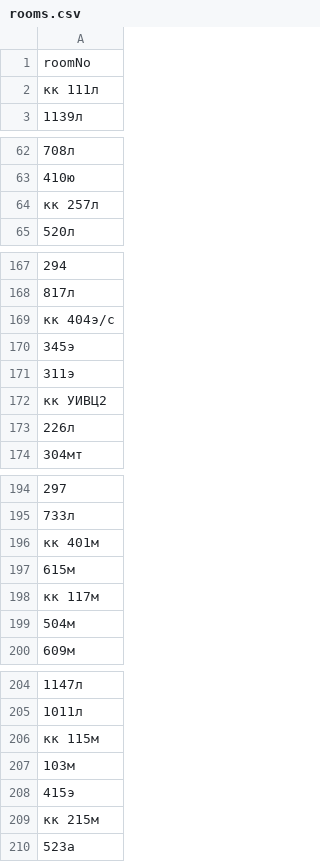
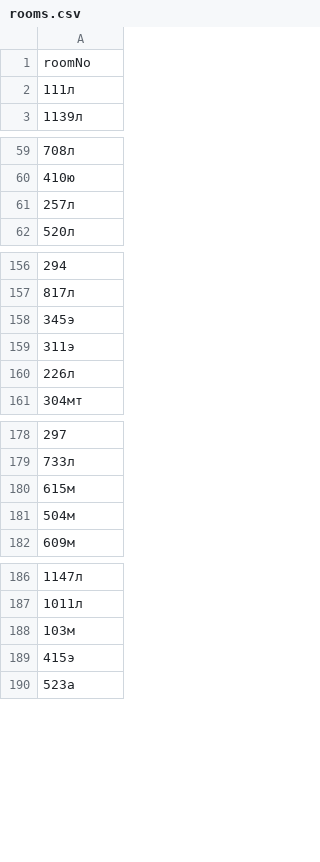
Before and after one commit to aikarkin/iu9.diploma, a CSV file: dbfill/src/main/resources/references/demo_iu9/rooms.csv, drawn as a sheet; only a part is shown, gaps mark what is left out; the diff covers the shown part only.

```diff
--- a/dbfill/src/main/resources/references/demo_iu9/rooms.csv
+++ b/dbfill/src/main/resources/references/demo_iu9/rooms.csv
@@ -1,3 +1,3 @@
 roomNo
-"кк 111л"
+"111л"
 1139л
@@ -63,3 +60,3 @@ roomNo
 410ю
-"кк 257л"
+"257л"
 520л
@@ -168,6 +157,4 @@ roomNo
 817л
-"кк 404э/с"
 345э
 311э
-"кк УИВЦ2"
 226л
@@ -195,5 +179,3 @@ roomNo
 733л
-"кк 401м"
 615м
-"кк 117м"
 504м
@@ -205,6 +187,4 @@ roomNo
 1011л
-"кк 115м"
 103м
 415э
-"кк 215м"
 523а
```
Also changed, not shown: 14 removed rows and 7 edited cells elsewhere in this file, dbfill/src/main/resources/references/demo_iu9/lecturers.iu9.csv, dbfill/src/main/resources/references/demo_iu9/lecturers_subjects.iu9.csv, 18 other files.
